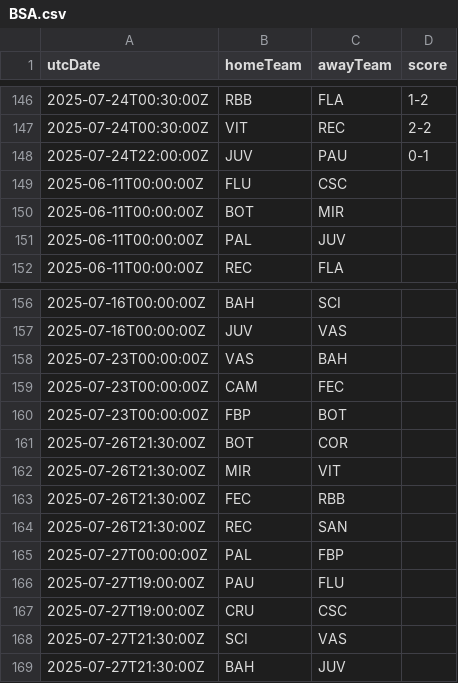
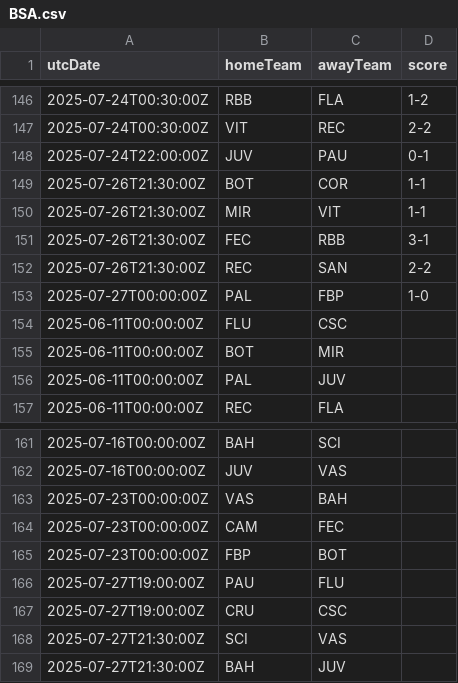
Before and after one commit to cbdq-io/datasets, a CSV file: org/football-data/data/BSA.csv, drawn as a sheet; only a part is shown, gaps mark what is left out.

```diff
--- a/org/football-data/data/BSA.csv
+++ b/org/football-data/data/BSA.csv
@@ -148,2 +148,7 @@ utcDate,homeTeam,awayTeam,score
 2025-07-24T22:00:00Z,JUV,PAU,0-1
+2025-07-26T21:30:00Z,BOT,COR,1-1
+2025-07-26T21:30:00Z,MIR,VIT,1-1
+2025-07-26T21:30:00Z,FEC,RBB,3-1
+2025-07-26T21:30:00Z,REC,SAN,2-2
+2025-07-27T00:00:00Z,PAL,FBP,1-0
 2025-06-11T00:00:00Z,FLU,CSC,
@@ -160,7 +165,2 @@ utcDate,homeTeam,awayTeam,score
 2025-07-23T00:00:00Z,FBP,BOT,
-2025-07-26T21:30:00Z,BOT,COR,
-2025-07-26T21:30:00Z,MIR,VIT,
-2025-07-26T21:30:00Z,FEC,RBB,
-2025-07-26T21:30:00Z,REC,SAN,
-2025-07-27T00:00:00Z,PAL,FBP,
 2025-07-27T19:00:00Z,PAU,FLU,
```
